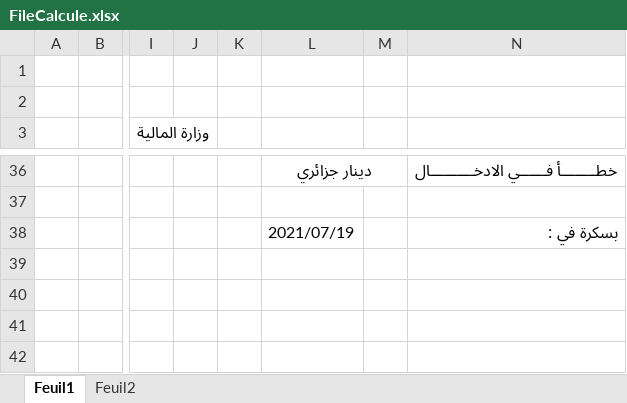
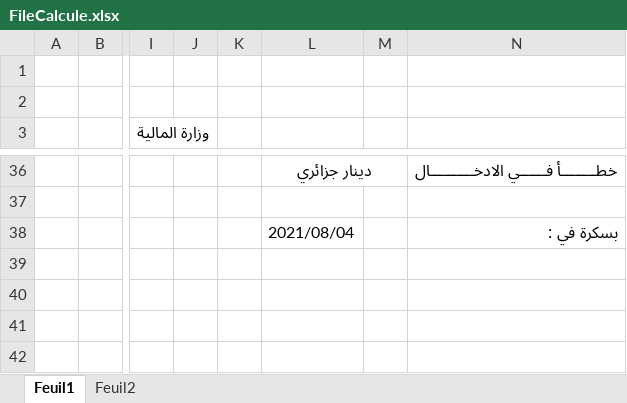
Before and after one commit to farid07a/Gestion_Ord_Mission_Upd, an Excel workbook: FileCalcule.xlsx, sheet Feuil1, drawn as a sheet; only a part is shown, gaps mark what is left out; values as stored, in another font and other column widths than the file's, no borders; charts and pictures not drawn; the diff names each change by its address in the sheet, - before the commit and + after, or states it on an @@ line.

```diff
--- a/FileCalcule.xlsx (sheet Feuil1)
+++ b/FileCalcule.xlsx (sheet Feuil1)
-L38: 2021/07/19
+L38: 2021/08/04
```
Also changed, not shown: App11.xlsx, لخضر خباش .xlsx, 20 other files.
